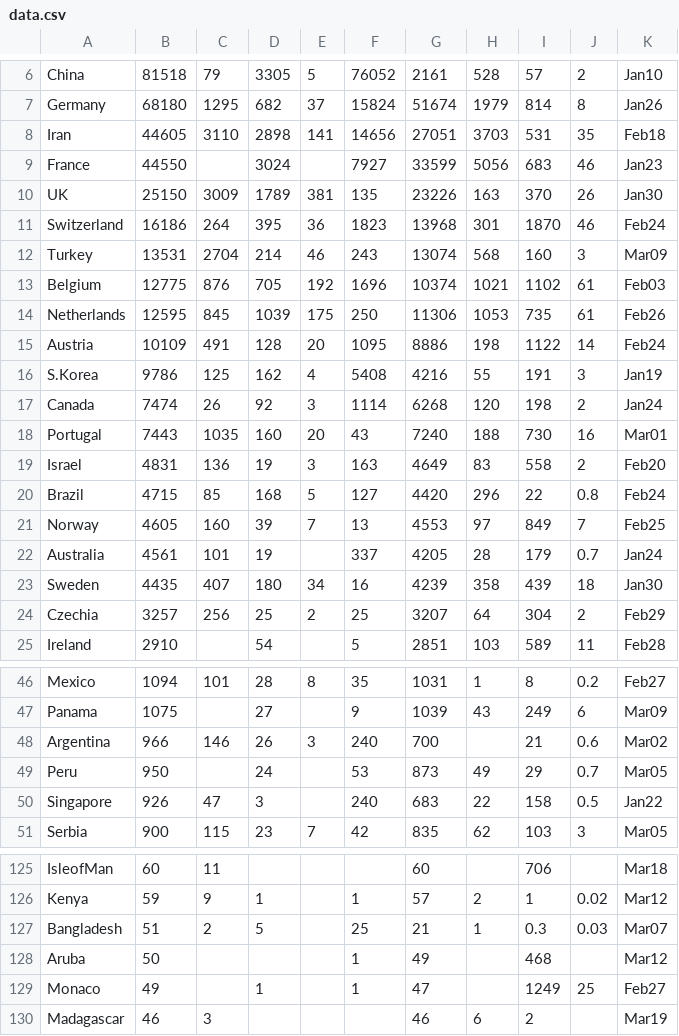
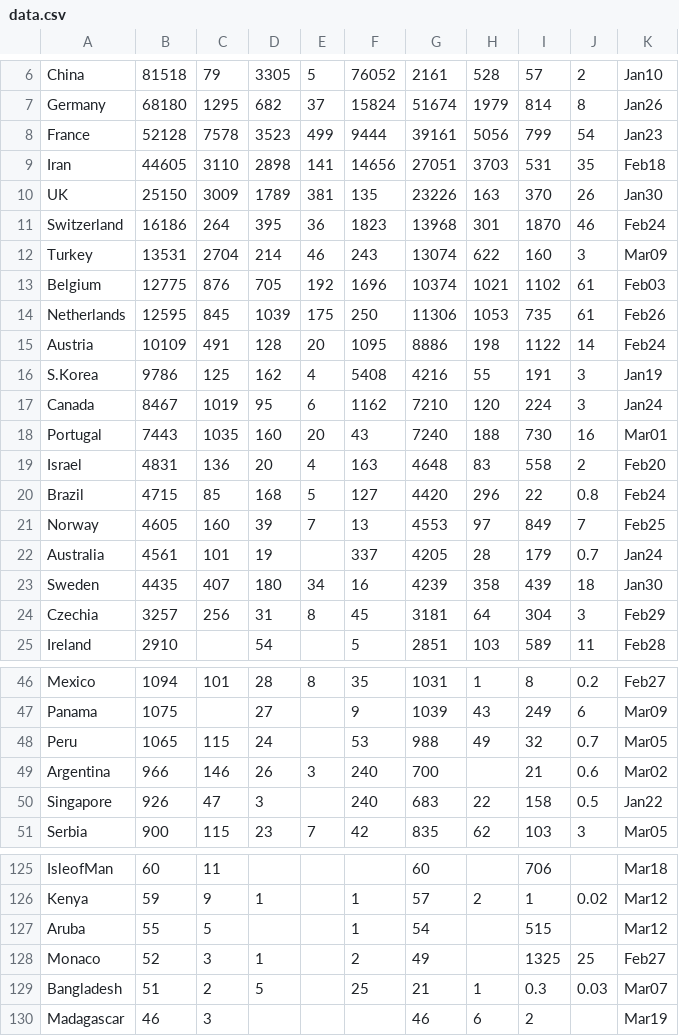
Before and after one commit to hemantaduwarah1/data, a CSV file: data.csv, drawn as a sheet; only a part is shown, gaps mark what is left out; the diff covers the shown part only.

Commit message:
update

```diff
--- a/data.csv
+++ b/data.csv
@@ -7,7 +7,7 @@ China,81518,79,3305,5,76052,2161,528,57,2,Jan10,
 Germany,68180,1295,682,37,15824,51674,1979,814,8,Jan26,
+France,52128,7578,3523,499,9444,39161,5056,799,54,Jan23,
 Iran,44605,3110,2898,141,14656,27051,3703,531,35,Feb18,
-France,44550,,3024,,7927,33599,5056,683,46,Jan23,
 UK,25150,3009,1789,381,135,23226,163,370,26,Jan30,
 Switzerland,16186,264,395,36,1823,13968,301,1870,46,Feb24,
-Turkey,13531,2704,214,46,243,13074,568,160,3,Mar09,
+Turkey,13531,2704,214,46,243,13074,622,160,3,Mar09,
 Belgium,12775,876,705,192,1696,10374,1021,1102,61,Feb03,
@@ -16,5 +16,5 @@ Austria,10109,491,128,20,1095,8886,198,1122,14,Feb24,
 S.Korea,9786,125,162,4,5408,4216,55,191,3,Jan19,
-Canada,7474,26,92,3,1114,6268,120,198,2,Jan24,
+Canada,8467,1019,95,6,1162,7210,120,224,3,Jan24,
 Portugal,7443,1035,160,20,43,7240,188,730,16,Mar01,
-Israel,4831,136,19,3,163,4649,83,558,2,Feb20,
+Israel,4831,136,20,4,163,4648,83,558,2,Feb20,
 Brazil,4715,85,168,5,127,4420,296,22,0.8,Feb24,
@@ -23,3 +23,3 @@ Australia,4561,101,19,,337,4205,28,179,0.7,Jan24,
 Sweden,4435,407,180,34,16,4239,358,439,18,Jan30,
-Czechia,3257,256,25,2,25,3207,64,304,2,Feb29,
+Czechia,3257,256,31,8,45,3181,64,304,3,Feb29,
 Ireland,2910,,54,,5,2851,103,589,11,Feb28,
@@ -47,4 +47,4 @@ Mexico,1094,101,28,8,35,1031,1,8,0.2,Feb27,
 Panama,1075,,27,,9,1039,43,249,6,Mar09,
+Peru,1065,115,24,,53,988,49,32,0.7,Mar05,
 Argentina,966,146,26,3,240,700,,21,0.6,Mar02,
-Peru,950,,24,,53,873,49,29,0.7,Mar05,
 Singapore,926,47,3,,240,683,22,158,0.5,Jan22,
@@ -126,5 +126,5 @@ IsleofMan,60,11,,,,60,,706,,Mar18,
 Kenya,59,9,1,,1,57,2,1,0.02,Mar12,
+Aruba,55,5,,,1,54,,515,,Mar12,
+Monaco,52,3,1,,2,49,,1325,25,Feb27,
 Bangladesh,51,2,5,,25,21,1,0.3,0.03,Mar07,
-Aruba,50,,,,1,49,,468,,Mar12,
-Monaco,49,,1,,1,47,,1249,25,Feb27,
 Madagascar,46,3,,,,46,6,2,,Mar19,
```
Also changed, not shown: 4 added rows, 3 removed rows and 18 edited cells elsewhere in this file.
